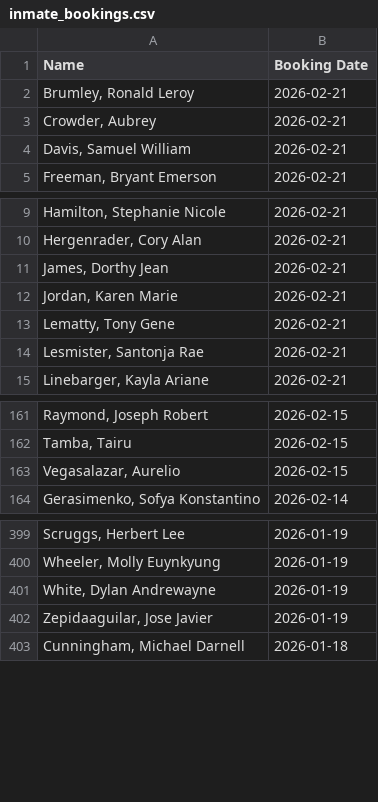
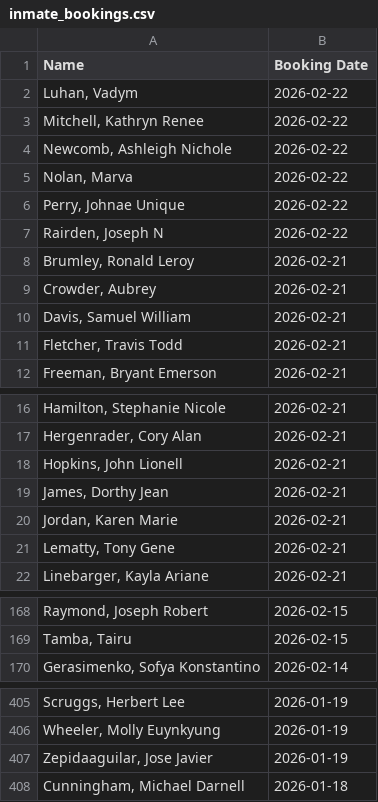
Before and after one commit to NguyenDa18/Portland-Jail-Data-Crawler, a CSV file: csvs/inmate_bookings.csv, drawn as a sheet; only a part is shown, gaps mark what is left out.

```diff
--- a/csvs/inmate_bookings.csv
+++ b/csvs/inmate_bookings.csv
@@ -1,2 +1,8 @@
 Name,Booking Date
+"Luhan, Vadym ",2026-02-22
+"Mitchell, Kathryn Renee",2026-02-22
+"Newcomb, Ashleigh Nichole",2026-02-22
+"Nolan, Marva ",2026-02-22
+"Perry, Johnae Unique",2026-02-22
+"Rairden, Joseph N",2026-02-22
 "Brumley, Ronald Leroy",2026-02-21
@@ -4,2 +10,3 @@ Name,Booking Date
 "Davis, Samuel William",2026-02-21
+"Fletcher, Travis Todd",2026-02-21
 "Freeman, Bryant Emerson",2026-02-21
@@ -10,2 +17,3 @@ Name,Booking Date
 "Hergenrader, Cory Alan",2026-02-21
+"Hopkins, John Lionell",2026-02-21
 "James, Dorthy Jean",2026-02-21
@@ -13,3 +21,2 @@ Name,Booking Date
 "Lematty, Tony Gene",2026-02-21
-"Lesmister, Santonja Rae",2026-02-21
 "Linebarger, Kayla Ariane",2026-02-21
@@ -162,3 +169,2 @@ Name,Booking Date
 "Tamba, Tairu ",2026-02-15
-"Vegasalazar, Aurelio ",2026-02-15
 "Gerasimenko, Sofya Konstantino",2026-02-14
@@ -400,3 +406,2 @@ Name,Booking Date
 "Wheeler, Molly Euynkyung",2026-01-19
-"White, Dylan Andrewayne",2026-01-19
 "Zepidaaguilar, Jose Javier",2026-01-19
```
Also changed, not shown: csvs/inmate_charges.csv, csvs/inmate_details.csv.
